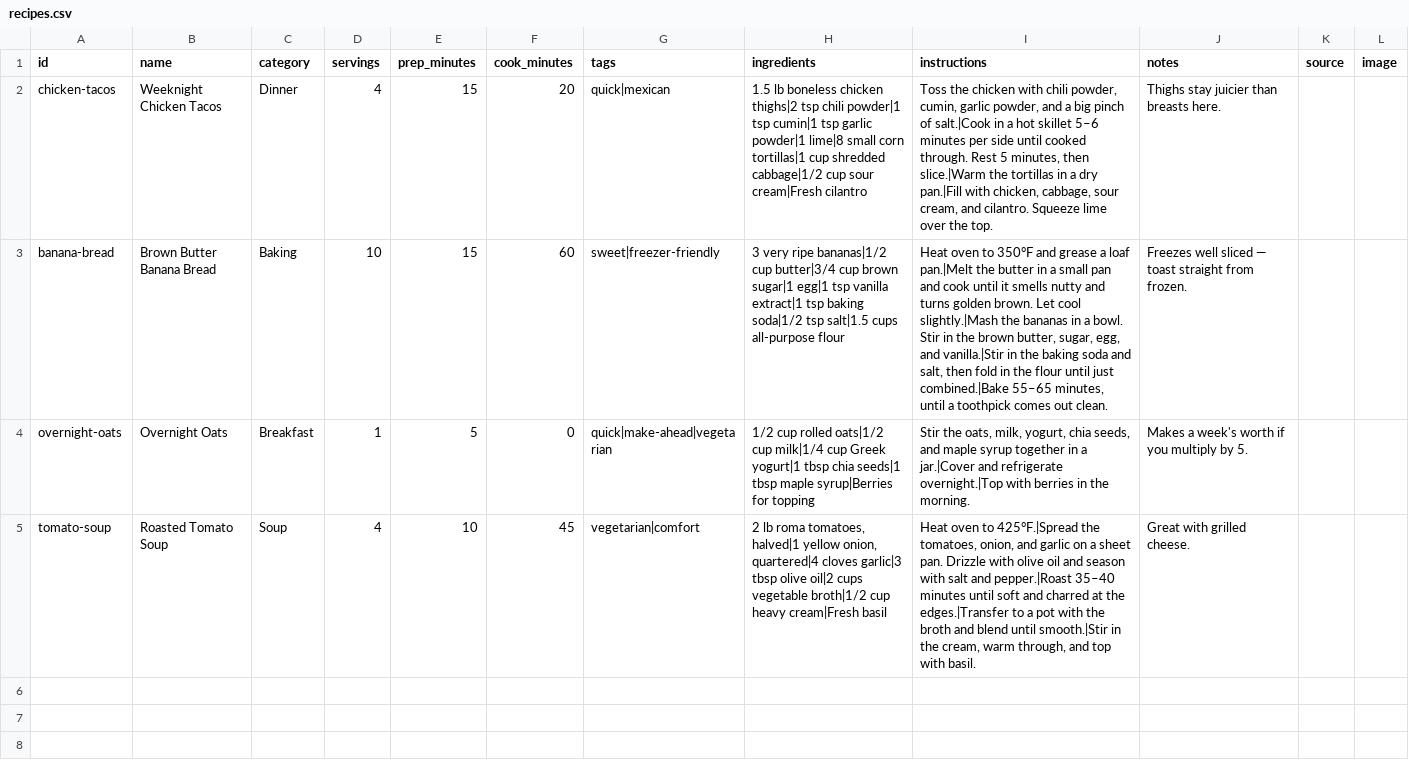
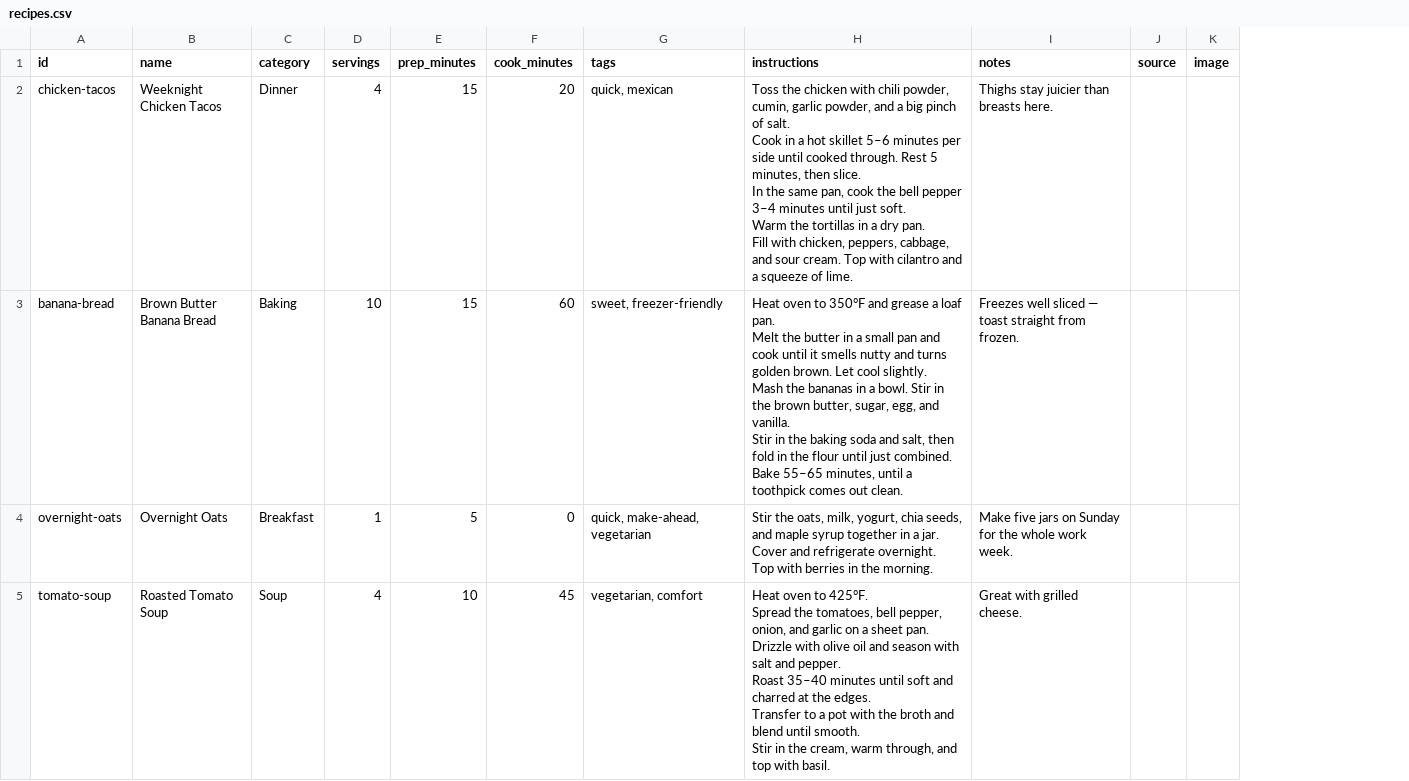
Before and after one commit to avoo3168/recipe-book, a CSV file: data/recipes.csv, drawn as a sheet; removed rows and columns are numbered as before the commit, all else as after; ↵ is a line break in a cell; the diff names each change by its address in the sheet, - before the commit and + after, or states it on an @@ line.

```diff
--- a/data/recipes.csv
+++ b/data/recipes.csv
-column H (ingredients), rows 2-5: 1.5 lb boneless chicken thighs|2 tsp chili powder|1 tsp cumin|1 tsp garlic powder|1 lime|8 small corn tortillas|1 cup shredded cabbage|1/2 cup sour cream|Fresh cilantro | 3 very ripe bananas|1/2 cup butter|3/4 cup brown sugar|1 egg|1 tsp vanilla extract|1 tsp baking soda|1/2 tsp salt|1.5 cups all-purpose flour | 1/2 cup rolled oats|1/2 cup milk|1/4 cup Greek yogurt|1 tbsp chia seeds|1 tbsp maple syrup|Berries for topping | 2 lb roma tomatoes, halved|1 yellow onion, quartered|4 cloves garlic|3 tbsp olive oil|2 cups vegetable broth|1/2 cup heavy cream|Fresh basil
-G2 (tags): quick|mexican
+G2 (tags): quick, mexican
-H2 (instructions): …pinch of salt.|Cook in a hot skillet 5–6 minutes per side until cooked through. Rest 5 minutes, then slice.|Warm the tortillas in a dry pan.|Fill with chicken, cabbage, sour cream, and cilantro. Squeeze lime over the top.
+H2 (instructions): …pinch of salt. ↵ Cook in a hot skillet 5–6 minutes per side until cooked through. Rest 5 minutes, then slice. ↵ In the same pan, cook the bell pepper 3–4 minutes until just soft. ↵ Warm the tortillas in a dry pan. ↵ Fill with chicken, peppers, cabbage, and sour cream. Top with cilantro and a squeeze of lime.
-G3 (tags): sweet|freezer-friendly
+G3 (tags): sweet, freezer-friendly
-H3 (instructions): …a loaf pan.|Melt the butter in a small pan and cook until it smells nutty and turns golden brown. Let cool slightly.|Mash the bananas in a bowl. Stir in the brown butter, sugar, egg, and vanilla.|Stir in the baking soda and salt, then fold in the flour until just combined.|Bake 55–65 minutes,…
+H3 (instructions): …a loaf pan. ↵ Melt the butter in a small pan and cook until it smells nutty and turns golden brown. Let cool slightly. ↵ Mash the bananas in a bowl. Stir in the brown butter, sugar, egg, and vanilla. ↵ Stir in the baking soda and salt, then fold in the flour until just combined. ↵ Bake 55–65 minutes,…
-G4 (tags): quick|make-ahead|vegetarian
+G4 (tags): quick, make-ahead, vegetarian
-H4 (instructions): …in a jar.|Cover and refrigerate overnight.|Top with berries…
+H4 (instructions): …in a jar. ↵ Cover and refrigerate overnight. ↵ Top with berries…
-I4 (notes): Makes a week's worth if you multiply by 5.
+I4 (notes): Make five jars on Sunday for the whole work week.
-G5 (tags): vegetarian|comfort
+G5 (tags): vegetarian, comfort
-H5 (instructions): …oven to 425°F.|Spread the tomatoes, onion, and garlic on a sheet pan. Drizzle with olive oil and season with salt and pepper.|Roast 35–40 minutes until soft and charred at the edges.|Transfer to a pot with the broth and blend until smooth.|Stir in the…
+H5 (instructions): …oven to 425°F. ↵ Spread the tomatoes, bell pepper, onion, and garlic on a sheet pan. Drizzle with olive oil and season with salt and pepper. ↵ Roast 35–40 minutes until soft and charred at the edges. ↵ Transfer to a pot with the broth and blend until smooth. ↵ Stir in the…
```
Also changed, not shown: 17 other files.
